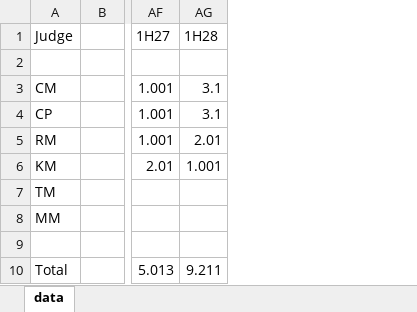
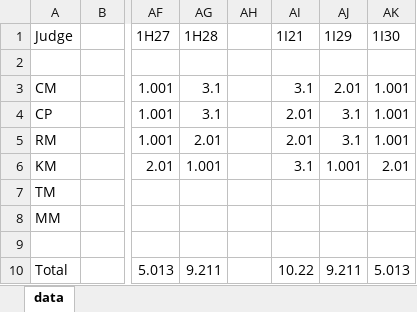
Before and after one commit to coryallegory/stoutshowdown, an Excel workbook: data/data.xlsx, sheet data, drawn as a sheet; only a part is shown, gaps mark what is left out; values as stored, in another font and other column widths than the file's, no borders; the diff names each change by its address in the sheet, - before the commit and + after, or states it on an @@ line.

```diff
--- a/data/data.xlsx (sheet data)
+++ b/data/data.xlsx (sheet data)
+column AH, empty
+column AI (1I21), rows 3-10: 3.1 | 2.01 | 2.01 | 3.1 |  |  |  | 10.22
+column AJ (1I29), rows 3-10: 2.01 | 3.1 | 3.1 | 1.001 |  |  |  | 9.211
+column AK (1I30), rows 3-10: 1.001 | 1.001 | 1.001 | 2.01 |  |  |  | 5.013
```
Also changed, not shown: 2 other files.
